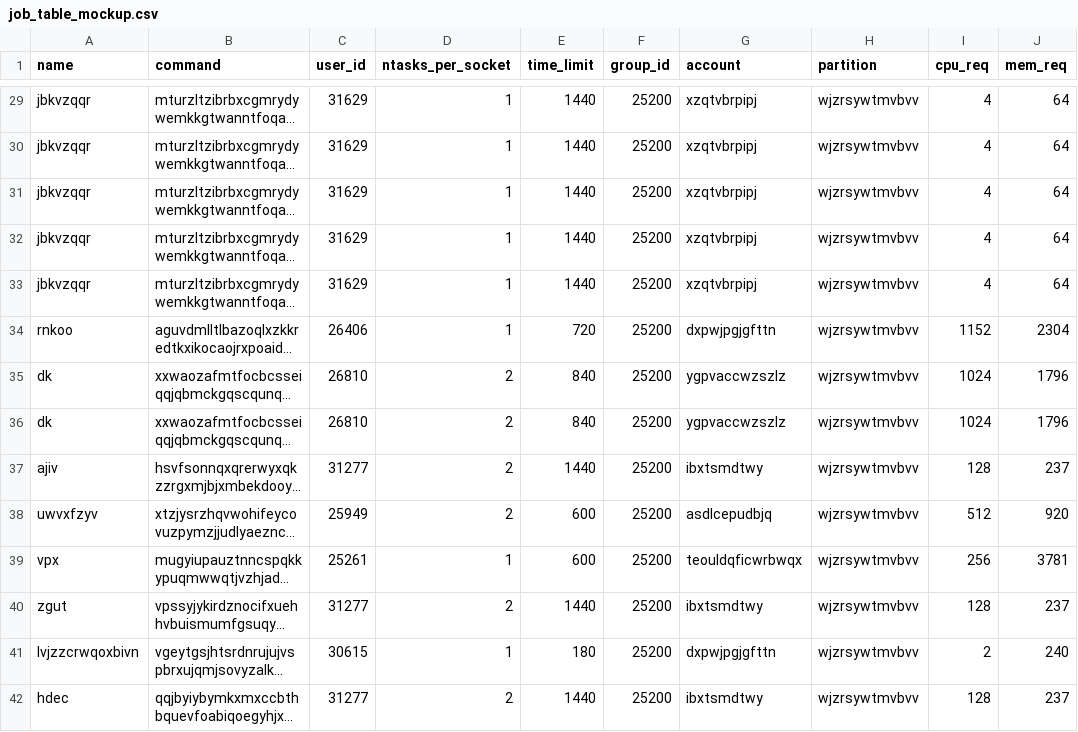
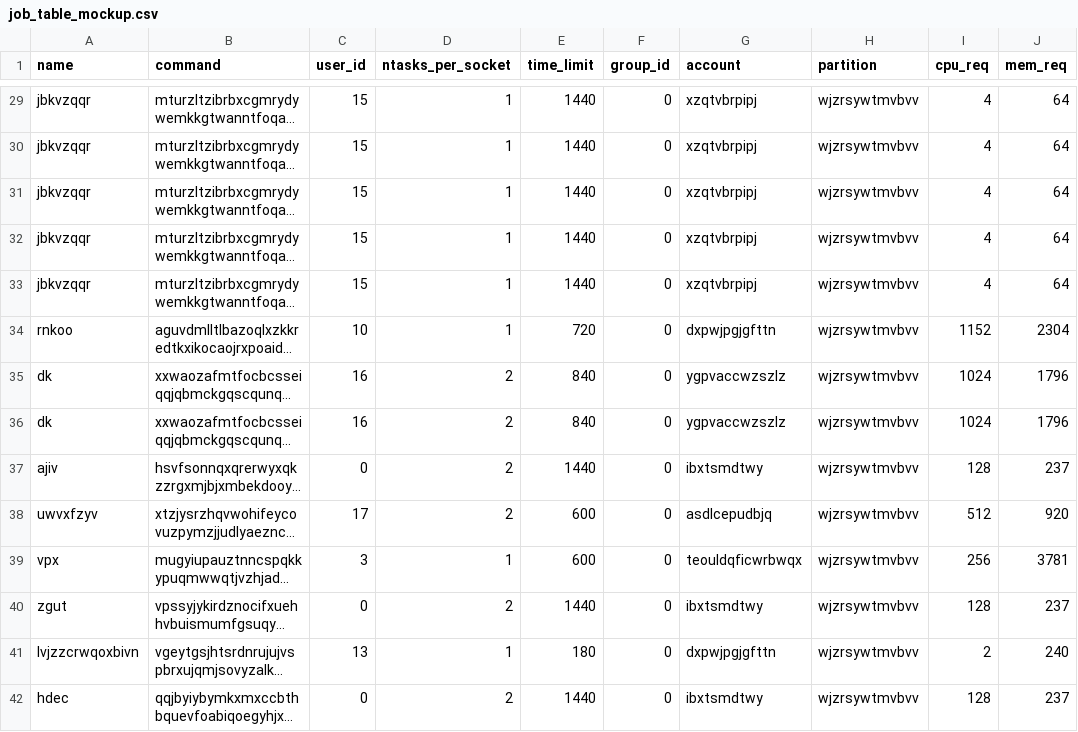
Before and after one commit to francescoantici/job-failure-predictor, a CSV file: job_table_mockup.csv, drawn as a sheet; only a part is shown, gaps mark what is left out; long unchanged cells end in …; the diff covers the shown part only; the diff names each change by its address in the sheet, - before the commit and + after, or states it on an @@ line.

```diff
--- a/job_table_mockup.csv
+++ b/job_table_mockup.csv
-C29:C33 (user_id): 31629
+C29:C33 (user_id): 15
-F29:F42 (group_id): 25200
+F29:F42 (group_id): 0
-C34 (user_id): 26406
+C34 (user_id): 10
-C35:C36 (user_id): 26810
+C35:C36 (user_id): 16
-C37 (user_id): 31277
+C37 (user_id): 0
-C38 (user_id): 25949
+C38 (user_id): 17
-C39 (user_id): 25261
+C39 (user_id): 3
-C40 (user_id): 31277
+C40 (user_id): 0
-C41 (user_id): 30615
+C41 (user_id): 13
-C42 (user_id): 31277
+C42 (user_id): 0
```
Also changed, not shown: 172 edited cells elsewhere in this file.
